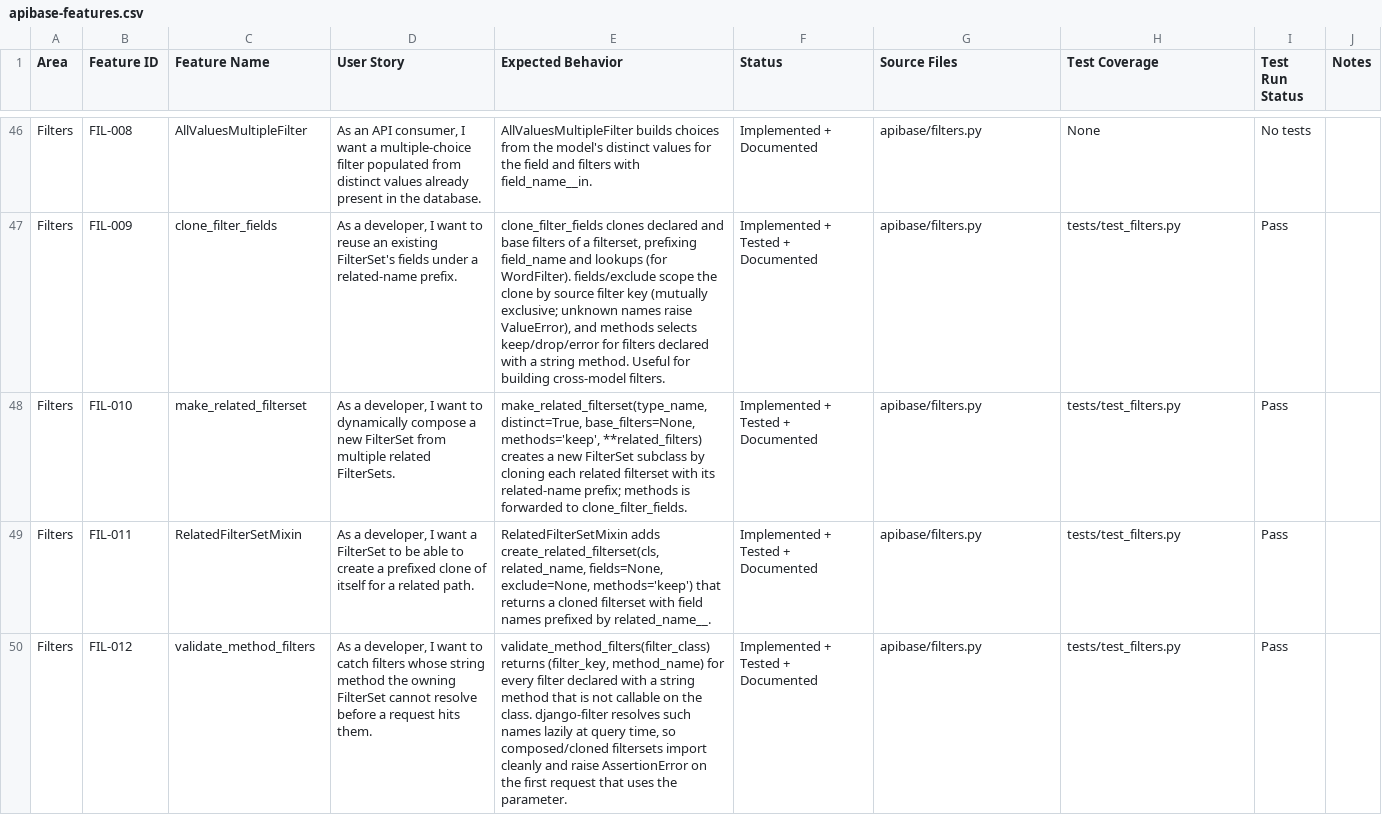
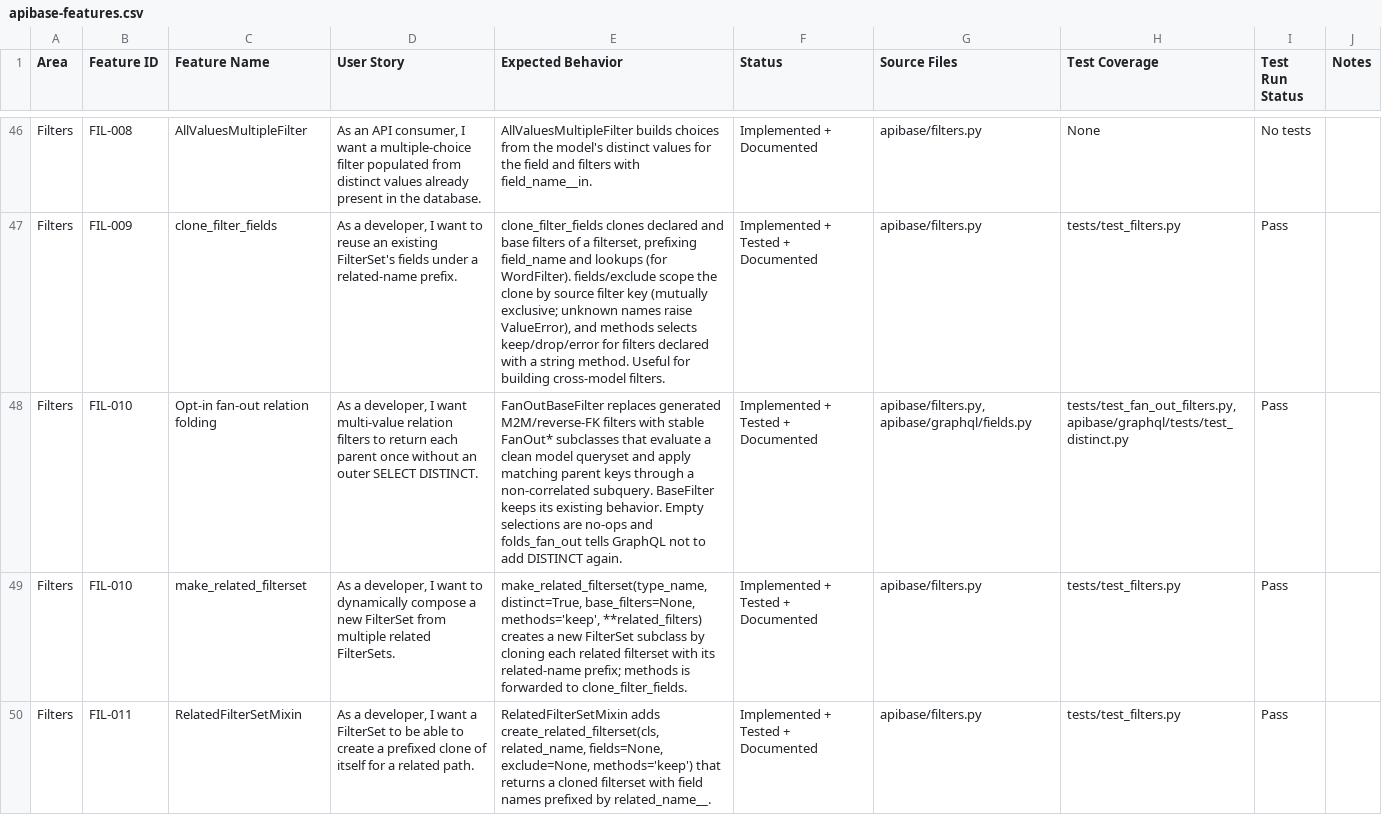
Before and after one commit to spin-dd/django-api-base-2025, a CSV file: apibase-features.csv, drawn as a sheet; only a part is shown, gaps mark what is left out; the shorter side is filled out with more unchanged rows; the diff covers the shown part only; the diff names each change by its address in the sheet, - before the commit and + after, or states it on an @@ line.

Commit message:
feat(filters): add opt-in fan-out folding

```diff
--- a/apibase-features.csv
+++ b/apibase-features.csv
+row 48: Filters | FIL-010 | Opt-in fan-out relation folding | As a developer, I want multi-value relation filters to return each parent once without an outer SELECT DISTINCT. | FanOutBaseFilter replaces generated M2M/reverse-FK filters with stable FanOut* subclasses that evaluate a clean model queryset and apply matching parent keys through a non-correlated subquery. BaseFilter keeps its existing behavior. Empty selections are no-ops and folds_fan_out tells GraphQL not to add DISTINCT again. | Implemented + Tested + Documented | apibase/filters.py, apibase/graphql/fields.py | tests/test_fan_out_filters.py, apibase/graphql/tests/test_distinct.py | Pass
```
Also changed, not shown: 5 edited cells elsewhere in this file, 7 other files.
